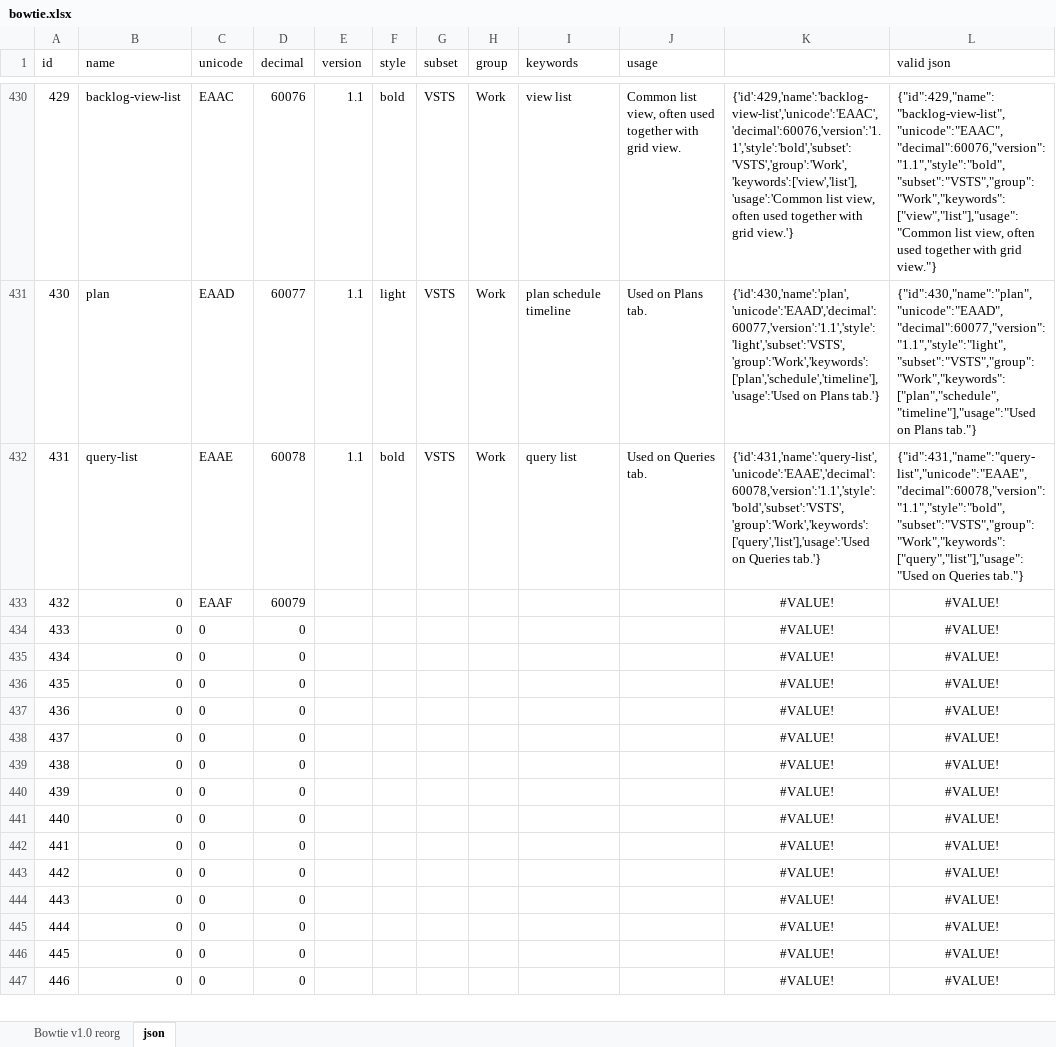
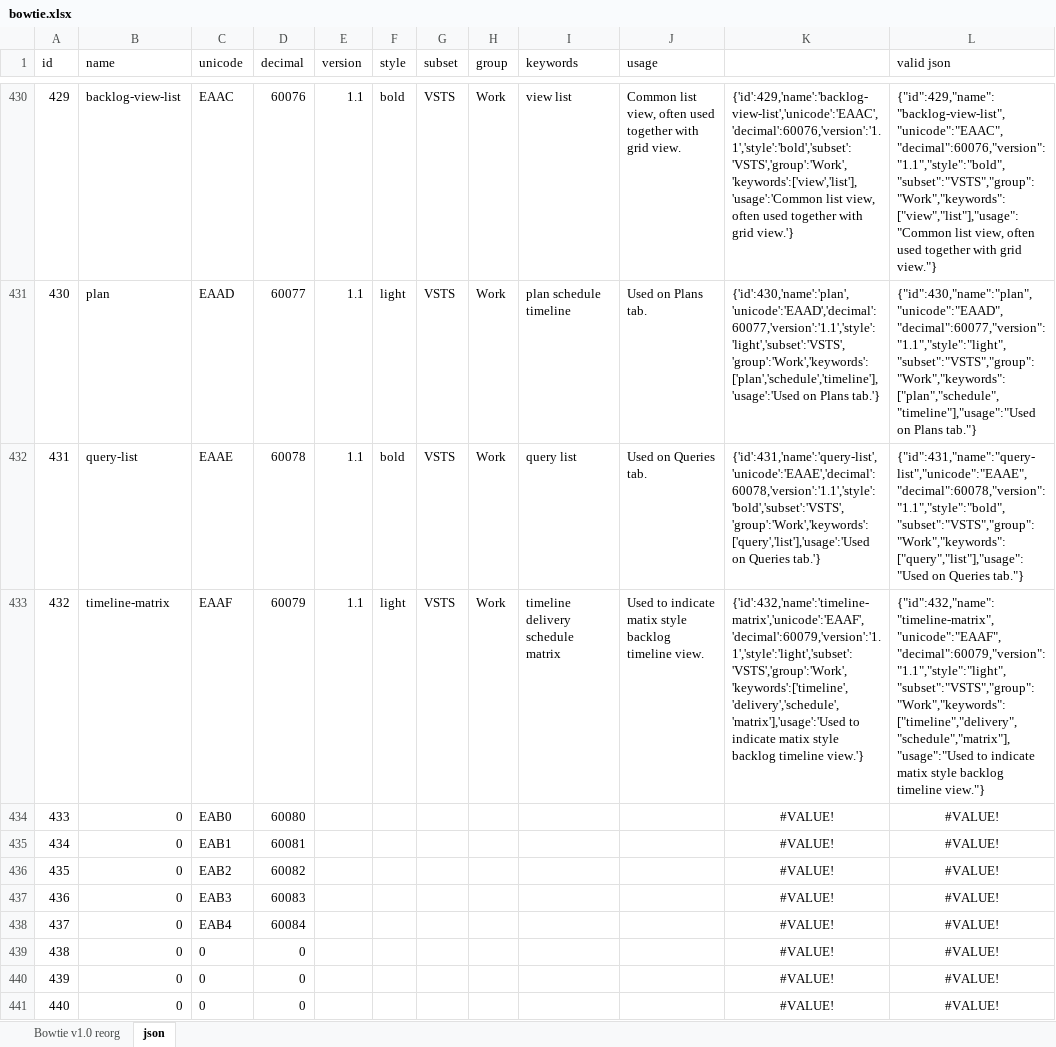
Before and after one commit to chryw/vsfi, an Excel workbook: source/bowtie.xlsx, sheet json, drawn as a sheet; only a part is shown, gaps mark what is left out; the shorter side is filled out with more unchanged rows; values as stored, in another font and other column widths than the file's, no borders; the diff names each change by its address in the sheet, - before the commit and + after, or states it on an @@ line.

Commit message:
timeline icon

```diff
--- a/source/bowtie.xlsx (sheet json)
+++ b/source/bowtie.xlsx (sheet json)
-B433 (name): 0
+B433 (name): timeline-matrix
-E433 (version): (empty)
+E433 (version): 1.1
-F433 (style): (empty)
+F433 (style): light
-G433 (subset): (empty)
+G433 (subset): VSTS
-H433 (group): (empty)
+H433 (group): Work
-I433 (keywords): (empty)
+I433 (keywords): timeline delivery schedule matrix
-J433 (usage): (empty)
+J433 (usage): Used to indicate matix style backlog timeline view.
-K433: #VALUE!
+K433: {'id':432,'name':'timeline-matrix','unicode':'EAAF','decimal':60079,'version':'1.1','style':'light','subset':'VSTS','group':'Work','keywords':['timeline','delivery','schedule','matrix'],'usage':'Used to indicate matix style backlog timeline view.'}
-K433:L433 alignment: center
+K433:L433 alignment: left
-L433 (valid json): #VALUE!
+L433 (valid json): {"id":432,"name":"timeline-matrix","unicode":"EAAF","decimal":60079,"version":"1.1","style":"light","subset":"VSTS","group":"Work","keywords":["timeline","delivery","schedule","matrix"],"usage":"Used to indicate matix style backlog timeline view."}
-C434 (unicode): 0
+C434 (unicode): EAB0
-D434 (decimal): 0
+D434 (decimal): 60080
-C435 (unicode): 0
+C435 (unicode): EAB1
-D435 (decimal): 0
+D435 (decimal): 60081
-C436 (unicode): 0
+C436 (unicode): EAB2
-D436 (decimal): 0
+D436 (decimal): 60082
-C437 (unicode): 0
+C437 (unicode): EAB3
-D437 (decimal): 0
+D437 (decimal): 60083
-C438 (unicode): 0
+C438 (unicode): EAB4
-D438 (decimal): 0
+D438 (decimal): 60084
```
Also changed, not shown: sheet Bowtie v1.0 reorg, 9 other files.
